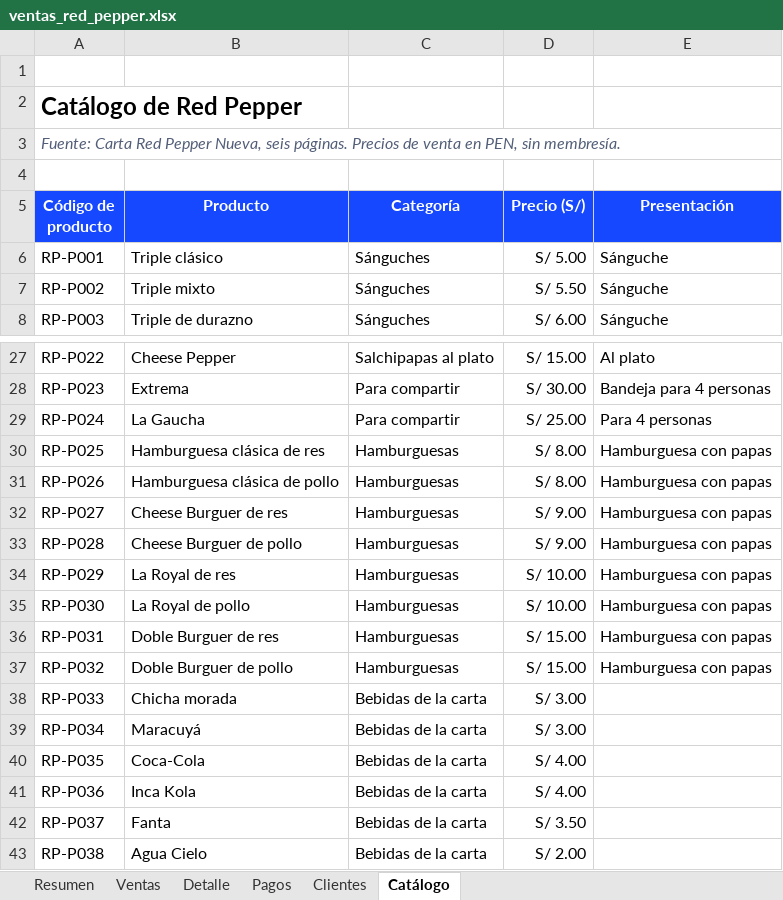
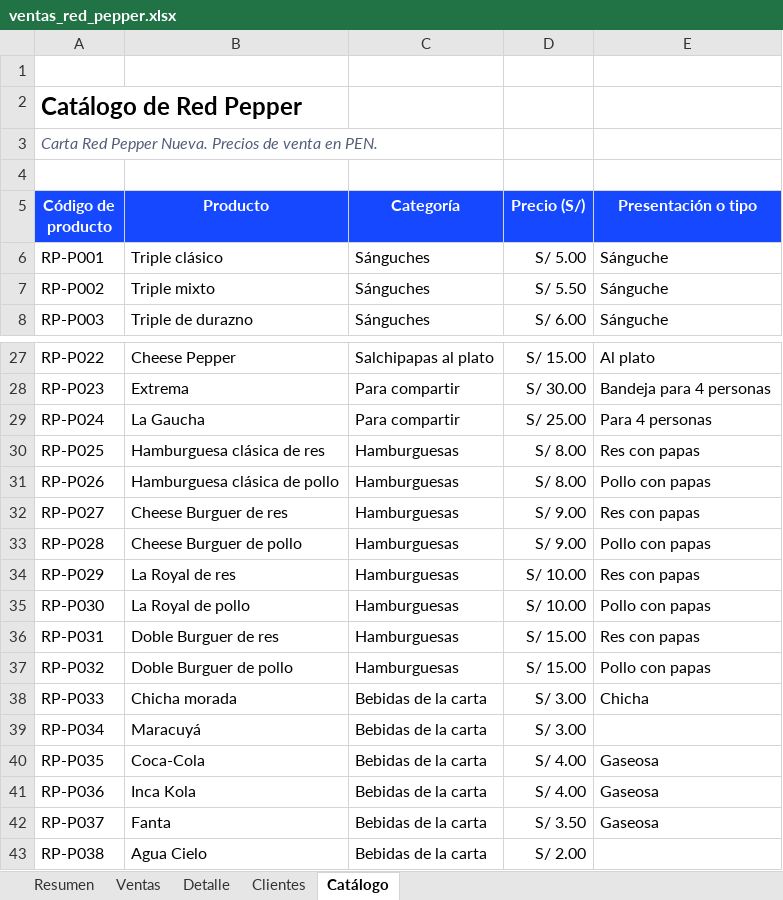
Before and after one commit to Quetzalq4321q/base-de-datos, an Excel workbook: outputs/red-pepper/ventas_red_pepper.xlsx, sheet Catálogo, drawn as a sheet; only a part is shown, gaps mark what is left out; values as stored, in another font and other column widths than the file's, no borders; table styles not drawn; the diff names each change by its address in the sheet, - before the commit and + after, or states it on an @@ line.

Commit message:
Simplifica el esquema de pedidos y actualiza Red Pepper

```diff
--- a/outputs/red-pepper/ventas_red_pepper.xlsx (sheet Catálogo)
+++ b/outputs/red-pepper/ventas_red_pepper.xlsx (sheet Catálogo)
-sheet tab: Pagos
-A3 (Código de producto): Fuente: Carta Red Pepper Nueva, seis páginas. Precios de venta en PEN, sin membresía.
+A3 (Código de producto): Carta Red Pepper Nueva. Precios de venta en PEN.
-E5: Presentación
+E5: Presentación o tipo
-E30 (Presentación o tipo): Hamburguesa con papas
+E30 (Presentación o tipo): Res con papas
-E31 (Presentación o tipo): Hamburguesa con papas
+E31 (Presentación o tipo): Pollo con papas
-E32 (Presentación o tipo): Hamburguesa con papas
+E32 (Presentación o tipo): Res con papas
-E33 (Presentación o tipo): Hamburguesa con papas
+E33 (Presentación o tipo): Pollo con papas
-E34 (Presentación o tipo): Hamburguesa con papas
+E34 (Presentación o tipo): Res con papas
-E35 (Presentación o tipo): Hamburguesa con papas
+E35 (Presentación o tipo): Pollo con papas
-E36 (Presentación o tipo): Hamburguesa con papas
+E36 (Presentación o tipo): Res con papas
-E37 (Presentación o tipo): Hamburguesa con papas
+E37 (Presentación o tipo): Pollo con papas
-E38 (Presentación o tipo): (empty)
+E38 (Presentación o tipo): Chicha
-E40:E42 (Presentación o tipo): (empty)
+E40:E42 (Presentación o tipo): Gaseosa
```
Also changed, not shown: sheet Detalle, sheet Ventas, sheet Resumen, sheet Clientes, formulas that keep their value, 15 other files.
